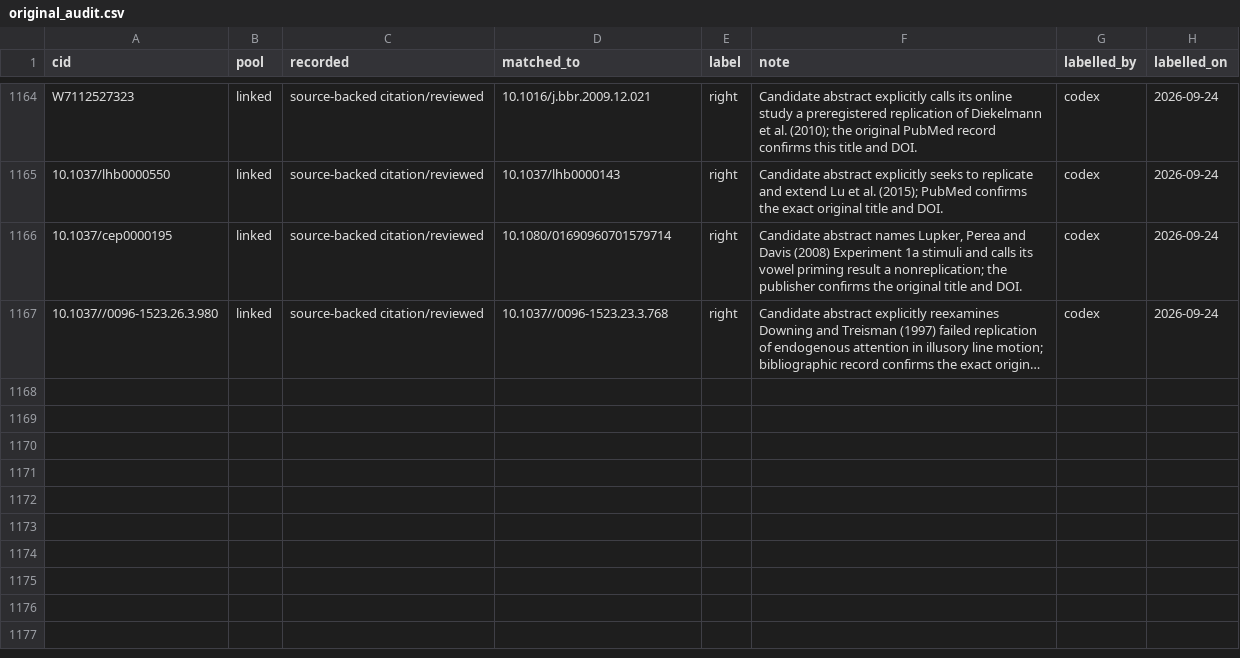
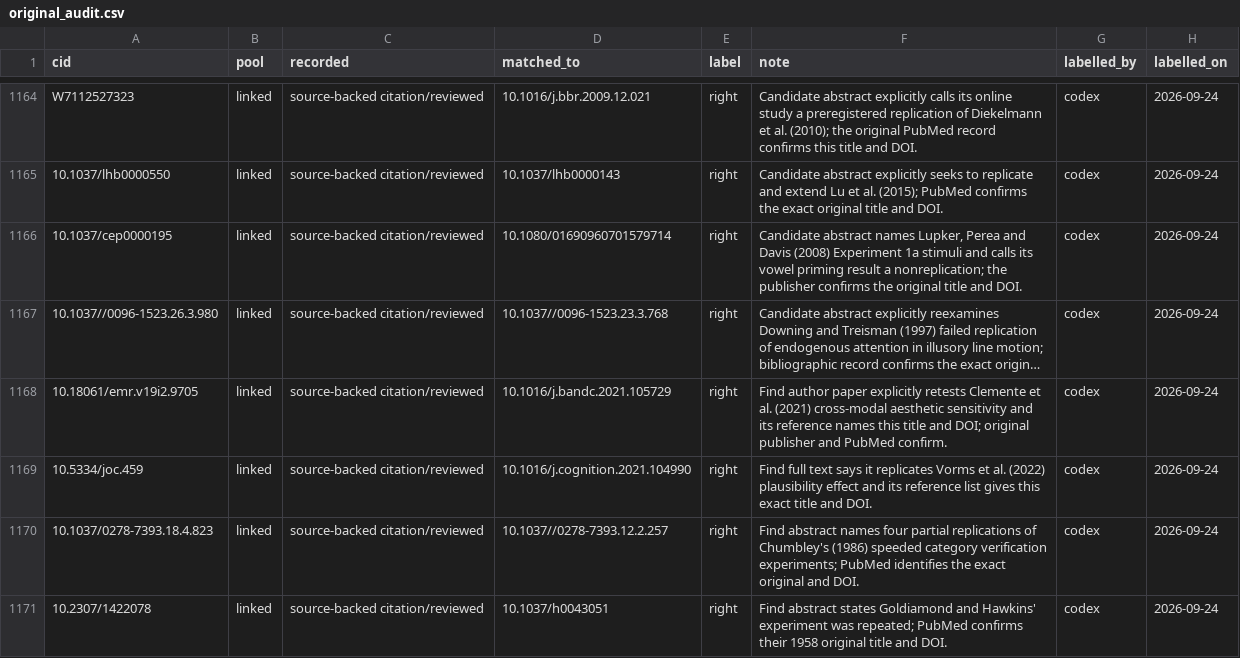
Before and after one commit to leosammallahti/retested, a CSV file: data/curated/original_audit.csv, drawn as a sheet; only a part is shown, gaps mark what is left out; long unchanged cells end in …; the diff names each change by its address in the sheet, - before the commit and + after, or states it on an @@ line.

```diff
--- a/data/curated/original_audit.csv
+++ b/data/curated/original_audit.csv
+row 1168: 10.18061/emr.v19i2.9705 | linked | source-backed citation/reviewed | 10.1016/j.bandc.2021.105729 | right | Find author paper explicitly retests Clemente et al. (2021) cross-modal aesthetic sensitivity and its reference names this title and DOI; original publisher and PubMed confirm. | codex | 2026-09-24
+row 1169: 10.5334/joc.459 | linked | source-backed citation/reviewed | 10.1016/j.cognition.2021.104990 | right | Find full text says it replicates Vorms et al. (2022) plausibility effect and its reference list gives this exact title and DOI. | codex | 2026-09-24
+row 1170: 10.1037/0278-7393.18.4.823 | linked | source-backed citation/reviewed | 10.1037//0278-7393.12.2.257 | right | Find abstract names four partial replications of Chumbley's (1986) speeded category verification experiments; PubMed identifies the exact original and DOI. | codex | 2026-09-24
+row 1171: 10.2307/1422078 | linked | source-backed citation/reviewed | 10.1037/h0043051 | right | Find abstract states Goldiamond and Hawkins' experiment was repeated; PubMed confirms their 1958 original title and DOI. | codex | 2026-09-24
```
Also changed, not shown: data/curated/original_links.csv.
